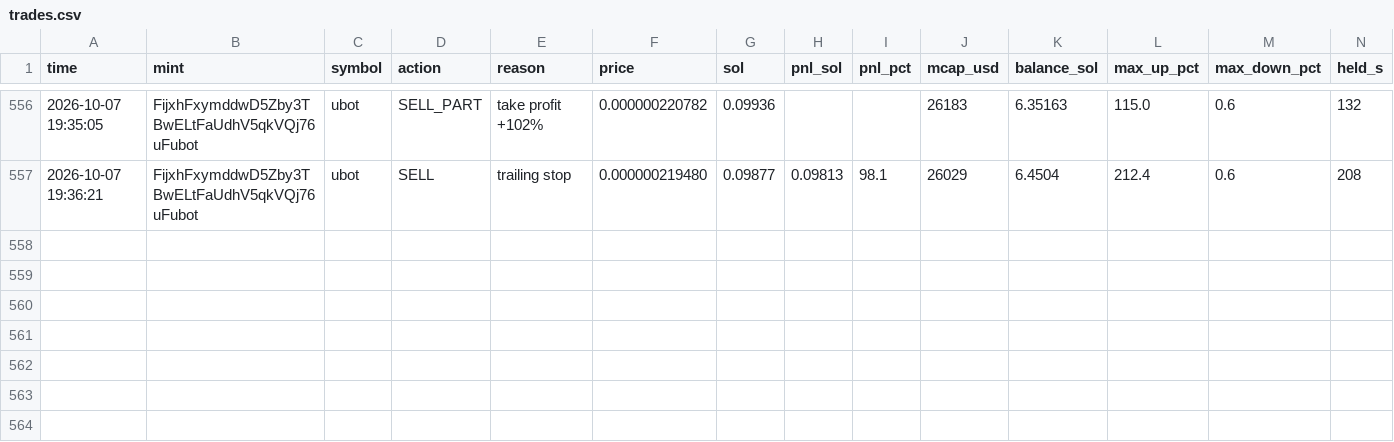
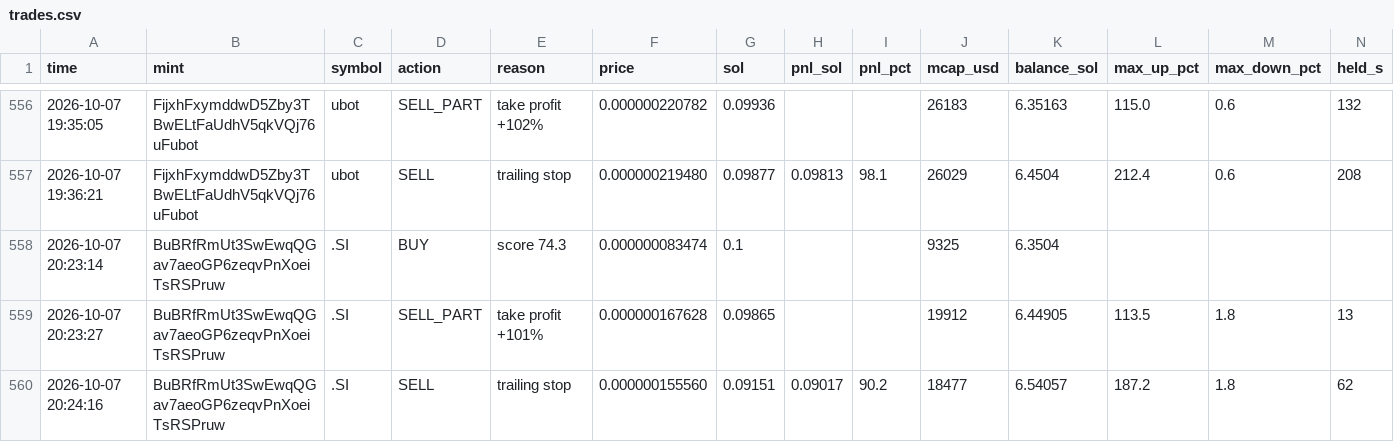
Before and after one commit to Avilliana/Pump-bot, a CSV file: logs/trades.csv, drawn as a sheet; only a part is shown, gaps mark what is left out.

```diff
--- a/logs/trades.csv
+++ b/logs/trades.csv
@@ -557 +557,4 @@ time,mint,symbol,action,reason,price,sol,pnl_sol,pnl_pct,mcap_usd,balance_sol,ma
 2026-10-07 19:36:21,FijxhFxymddwD5Zby3TBwELtFaUdhV5qkVQj76uFubot,ubot,SELL,trailing stop,0.000000219480,0.09877,0.09813,98.1,26029,6.4504,212.4,0.6,208
+2026-10-07 20:23:14,BuBRfRmUt3SwEwqQGav7aeoGP6zeqvPnXoeiTsRSPruw,.SI,BUY,score 74.3,0.000000083474,0.1,,,9325,6.3504,,,
+2026-10-07 20:23:27,BuBRfRmUt3SwEwqQGav7aeoGP6zeqvPnXoeiTsRSPruw,.SI,SELL_PART,take profit +101%,0.000000167628,0.09865,,,19912,6.44905,113.5,1.8,13
+2026-10-07 20:24:16,BuBRfRmUt3SwEwqQGav7aeoGP6zeqvPnXoeiTsRSPruw,.SI,SELL,trailing stop,0.000000155560,0.09151,0.09017,90.2,18477,6.54057,187.2,1.8,62
```
Also changed, not shown: logs/equity.csv, 3 other files.
